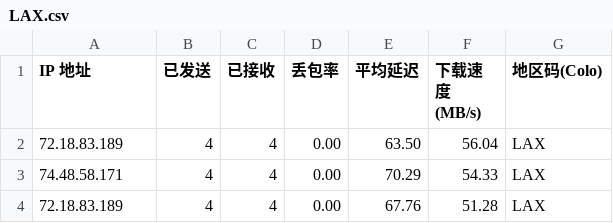
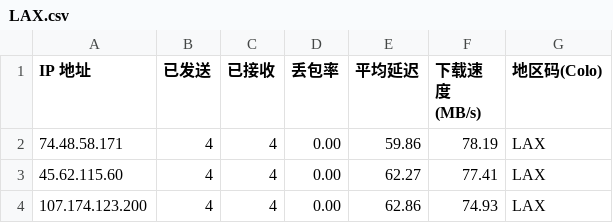
Before and after one commit to wlxd/cfst, a CSV file: csv/fd/LAX.csv, drawn as a sheet.

```diff
--- a/csv/fd/LAX.csv
+++ b/csv/fd/LAX.csv
@@ -1,4 +1,4 @@
 IP 地址,已发送,已接收,丢包率,平均延迟,下载速度 (MB/s),地区码(Colo)
-72.18.83.189,4,4,0.00,63.50,56.04,LAX
-74.48.58.171,4,4,0.00,70.29,54.33,LAX
-72.18.83.189,4,4,0.00,67.76,51.28,LAX
+74.48.58.171,4,4,0.00,59.86,78.19,LAX
+45.62.115.60,4,4,0.00,62.27,77.41,LAX
+107.174.123.200,4,4,0.00,62.86,74.93,LAX
```
Also changed, not shown: 11 other files.
